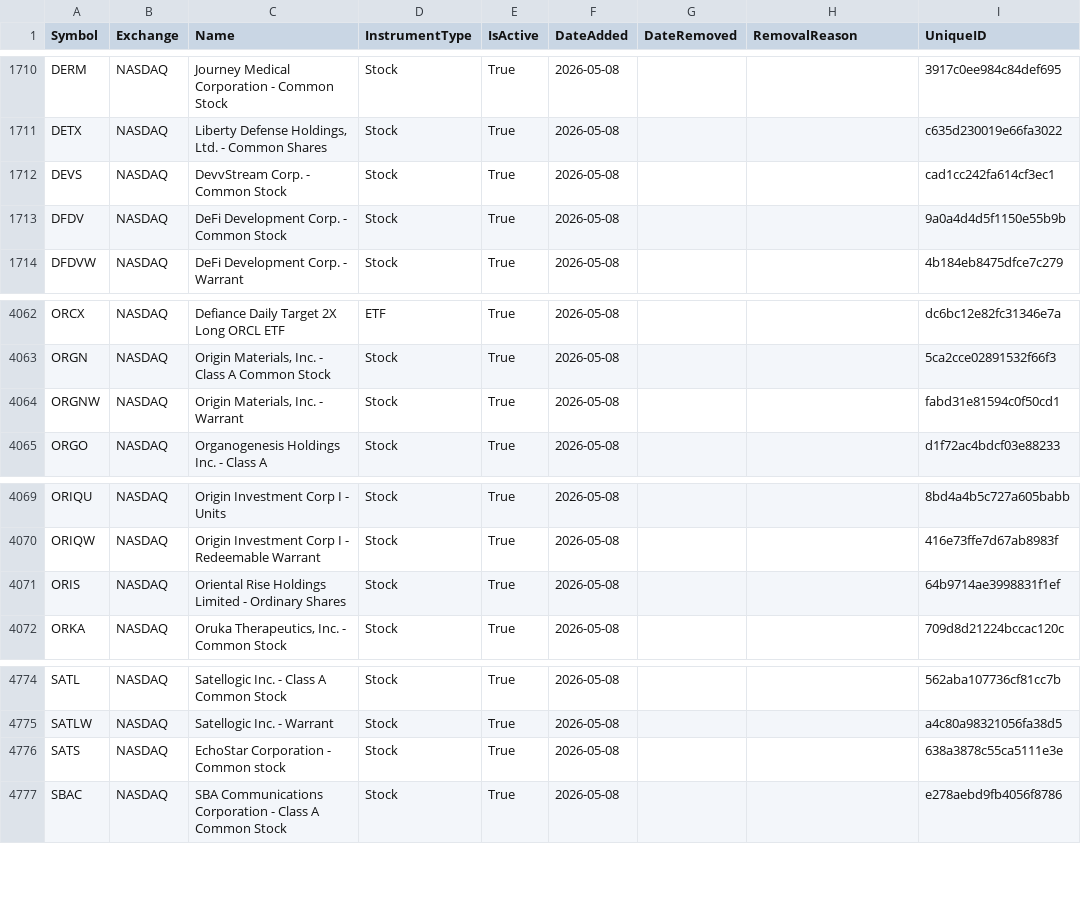
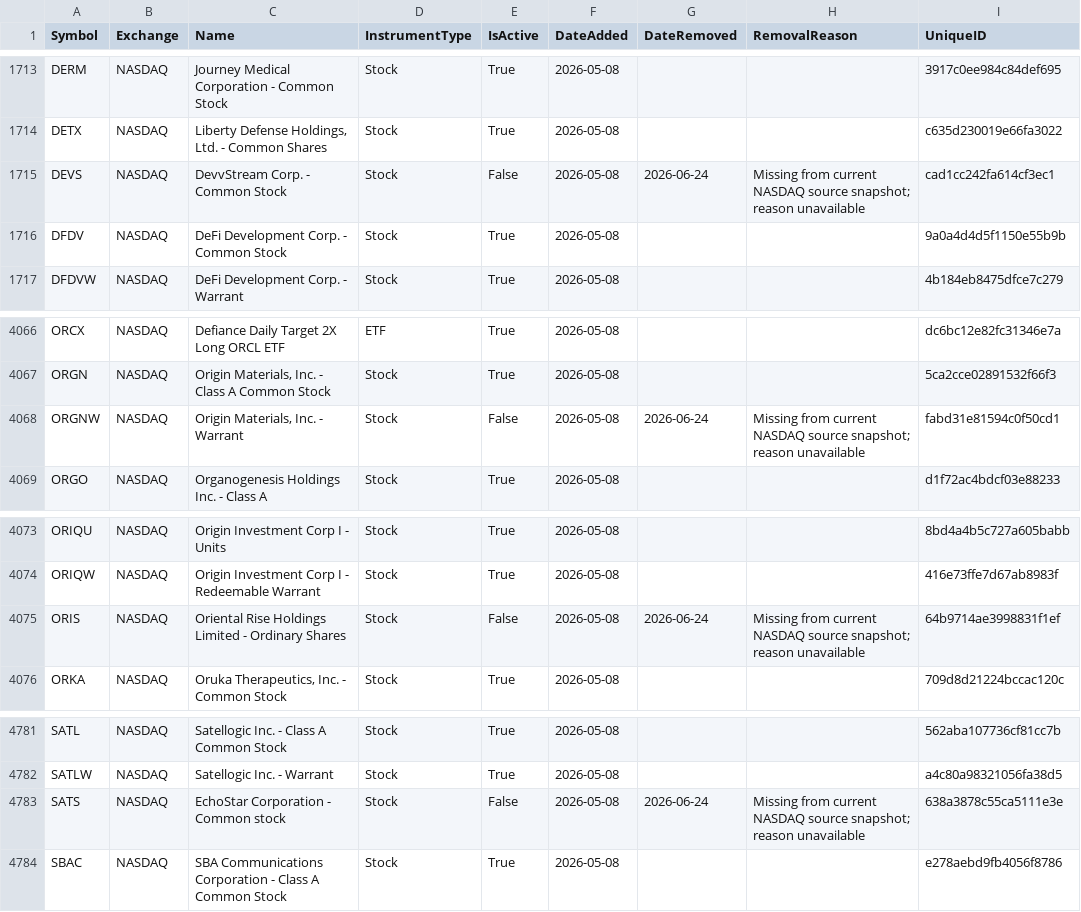
Before and after one commit to mrft/ticker-chronicle, a CSV file: data/master_database.csv, drawn as a sheet; only a part is shown, gaps mark what is left out; the diff covers the shown part only.

```diff
--- a/data/master_database.csv
+++ b/data/master_database.csv
@@ -1711,3 +1714,3 @@ DERM,NASDAQ,Journey Medical Corporation - Common Stock,Stock,True,2026-05-08,,,3
 DETX,NASDAQ,"Liberty Defense Holdings, Ltd. - Common Shares",Stock,True,2026-05-08,,,c635d230019e66fa3022
-DEVS,NASDAQ,DevvStream Corp. - Common Stock,Stock,True,2026-05-08,,,cad1cc242fa614cf3ec1
+DEVS,NASDAQ,DevvStream Corp. - Common Stock,Stock,False,2026-05-08,2026-06-24,Missing from current NASDAQ source snapshot; reason unavailable,cad1cc242fa614cf3ec1
 DFDV,NASDAQ,DeFi Development Corp. - Common Stock,Stock,True,2026-05-08,,,9a0a4d4d5f1150e55b9b
@@ -4063,3 +4067,3 @@ ORCX,NASDAQ,Defiance Daily Target 2X Long ORCL ETF,ETF,True,2026-05-08,,,dc6bc12
 ORGN,NASDAQ,"Origin Materials, Inc. - Class A Common Stock",Stock,True,2026-05-08,,,5ca2cce02891532f66f3
-ORGNW,NASDAQ,"Origin Materials, Inc. - Warrant",Stock,True,2026-05-08,,,fabd31e81594c0f50cd1
+ORGNW,NASDAQ,"Origin Materials, Inc. - Warrant",Stock,False,2026-05-08,2026-06-24,Missing from current NASDAQ source snapshot; reason unavailable,fabd31e81594c0f50cd1
 ORGO,NASDAQ,Organogenesis Holdings Inc. - Class A,Stock,True,2026-05-08,,,d1f72ac4bdcf03e88233
@@ -4070,3 +4074,3 @@ ORIQU,NASDAQ,Origin Investment Corp I - Units,Stock,True,2026-05-08,,,8bd4a4b5c7
 ORIQW,NASDAQ,Origin Investment Corp I - Redeemable Warrant,Stock,True,2026-05-08,,,416e73ffe7d67ab8983f
-ORIS,NASDAQ,Oriental Rise Holdings Limited - Ordinary Shares,Stock,True,2026-05-08,,,64b9714ae3998831f1ef
+ORIS,NASDAQ,Oriental Rise Holdings Limited - Ordinary Shares,Stock,False,2026-05-08,2026-06-24,Missing from current NASDAQ source snapshot; reason unavailable,64b9714ae3998831f1ef
 ORKA,NASDAQ,"Oruka Therapeutics, Inc. - Common Stock",Stock,True,2026-05-08,,,709d8d21224bccac120c
@@ -4775,3 +4782,3 @@ SATL,NASDAQ,Satellogic Inc. - Class A Common Stock,Stock,True,2026-05-08,,,562ab
 SATLW,NASDAQ,Satellogic Inc. - Warrant,Stock,True,2026-05-08,,,a4c80a98321056fa38d5
-SATS,NASDAQ,EchoStar Corporation - Common stock,Stock,True,2026-05-08,,,638a3878c55ca5111e3e
+SATS,NASDAQ,EchoStar Corporation - Common stock,Stock,False,2026-05-08,2026-06-24,Missing from current NASDAQ source snapshot; reason unavailable,638a3878c55ca5111e3e
 SBAC,NASDAQ,SBA Communications Corporation - Class A Common Stock,Stock,True,2026-05-08,,,e278aebd9fb4056f8786
```
Also changed, not shown: 8 added rows and 6 edited cells elsewhere in this file, data/raw/nasdaq.csv, 1 other file.
